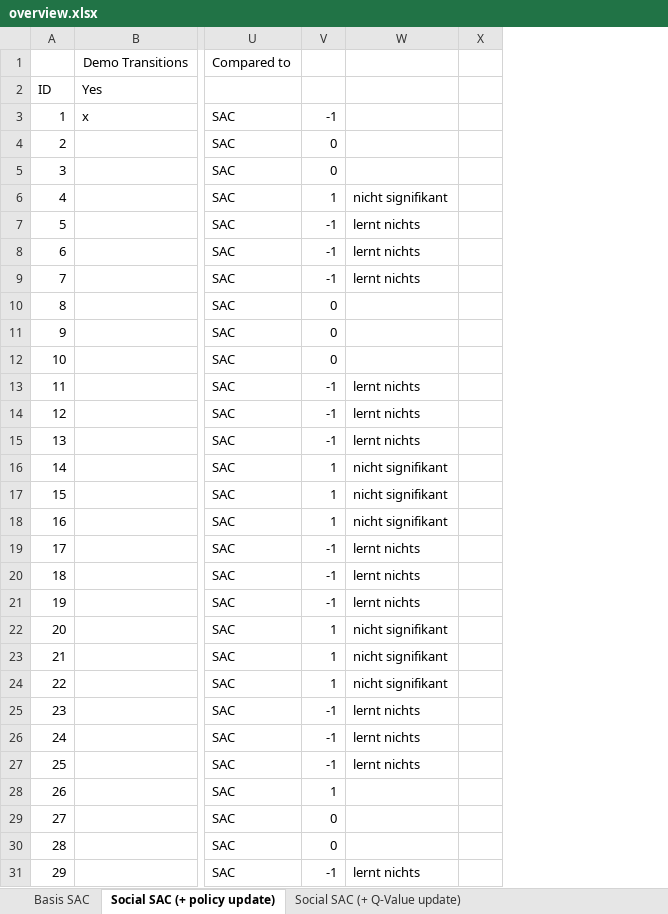
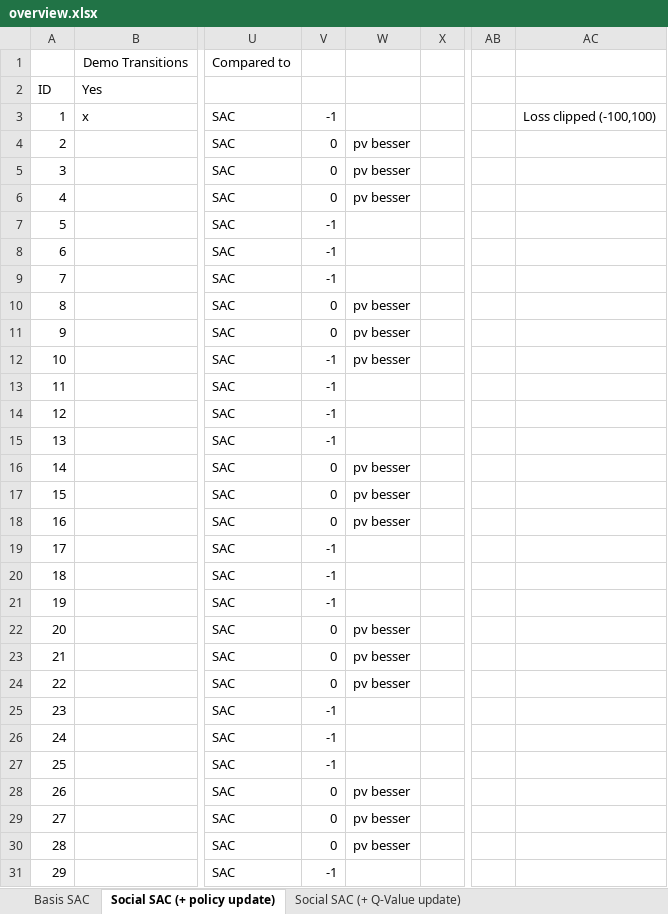
Before and after one commit to kristina29/social-rl, an Excel workbook: experiments/overview.xlsx, sheet Social SAC (+ policy update), drawn as a sheet; only a part is shown, gaps mark what is left out; values as stored, in another font and other column widths than the file's, no borders; charts and pictures not drawn; removed rows and columns are numbered as before the commit, all else as after; the diff covers the shown part only; the diff names each change by its address in the sheet, - before the commit and + after, or states it on an @@ line.

```diff
--- a/experiments/overview.xlsx (sheet Social SAC (+ policy update))
+++ b/experiments/overview.xlsx (sheet Social SAC (+ policy update))
-column W, rows 6-31: nicht signifikant | lernt nichts | lernt nichts | lernt nichts |  |  |  | lernt nichts | lernt nichts | lernt nichts | nicht signifikant | nicht signifikant | nicht signifikant | lernt nichts | lernt nichts | lernt nichts | nicht signifikant | nicht signifikant | nicht signifikant | lernt nichts | lernt nichts | lernt nichts |  |  |  | lernt nichts
+column W, rows 4-30: pv besser | pv besser | pv besser |  |  |  | pv besser | pv besser | pv besser |  |  |  | pv besser | pv besser | pv besser |  |  |  | pv besser | pv besser | pv besser |  |  |  | pv besser | pv besser | pv besser
+column AB, empty
+column AC, row 3: Loss clipped (-100,100)
-V6: 1
+V6: 0
-V12: 0
+V12: -1
-V16:V18: 1
+V16:V18: 0
-V22:V24: 1
+V22:V24: 0
-V28: 1
+V28: 0
```
Also changed, not shown: 8 edited cells elsewhere in this sheet, 53 other files.
